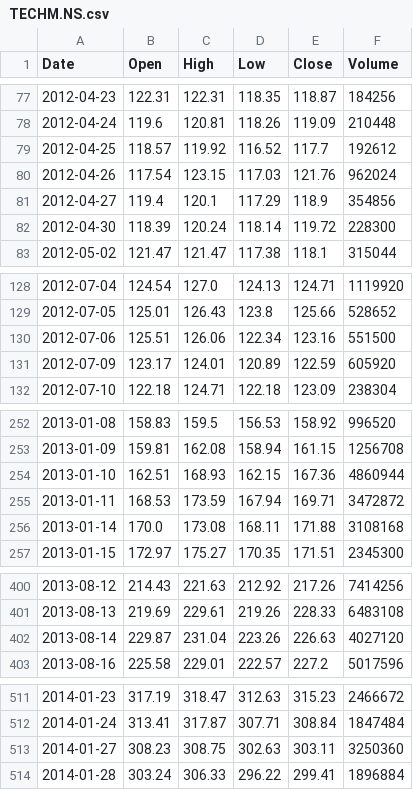
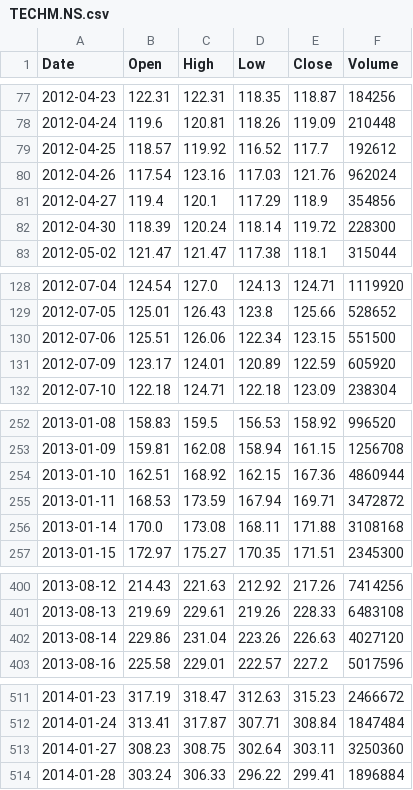
Before and after one commit to mjanthony819/backtestlab-nse, a CSV file: backend/data/cache/TECHM.NS.csv, drawn as a sheet; only a part is shown, gaps mark what is left out; the diff covers the shown part only.

```diff
--- a/backend/data/cache/TECHM.NS.csv
+++ b/backend/data/cache/TECHM.NS.csv
@@ -79,3 +79,3 @@ Date,Open,High,Low,Close,Volume
 2012-04-25,118.57,119.92,116.52,117.7,192612
-2012-04-26,117.54,123.15,117.03,121.76,962024
+2012-04-26,117.54,123.16,117.03,121.76,962024
 2012-04-27,119.4,120.1,117.29,118.9,354856
@@ -129,3 +129,3 @@ Date,Open,High,Low,Close,Volume
 2012-07-05,125.01,126.43,123.8,125.66,528652
-2012-07-06,125.51,126.06,122.34,123.16,551500
+2012-07-06,125.51,126.06,122.34,123.15,551500
 2012-07-09,123.17,124.01,120.89,122.59,605920
@@ -253,3 +253,3 @@ Date,Open,High,Low,Close,Volume
 2013-01-09,159.81,162.08,158.94,161.15,1256708
-2013-01-10,162.51,168.93,162.15,167.36,4860944
+2013-01-10,162.51,168.92,162.15,167.36,4860944
 2013-01-11,168.53,173.59,167.94,169.71,3472872
@@ -401,3 +401,3 @@ Date,Open,High,Low,Close,Volume
 2013-08-13,219.69,229.61,219.26,228.33,6483108
-2013-08-14,229.87,231.04,223.26,226.63,4027120
+2013-08-14,229.86,231.04,223.26,226.63,4027120
 2013-08-16,225.58,229.01,222.57,227.2,5017596
@@ -512,3 +512,3 @@ Date,Open,High,Low,Close,Volume
 2014-01-24,313.41,317.87,307.71,308.84,1847484
-2014-01-27,308.23,308.75,302.63,303.11,3250360
+2014-01-27,308.23,308.75,302.64,303.11,3250360
 2014-01-28,303.24,306.33,296.22,299.41,1896884
```
Also changed, not shown: 1 added row and 68 edited cells elsewhere in this file, backend/data/cache/APOLLOHOSP.NS.csv, backend/data/cache/HCLTECH.NS.csv, 49 other files.
